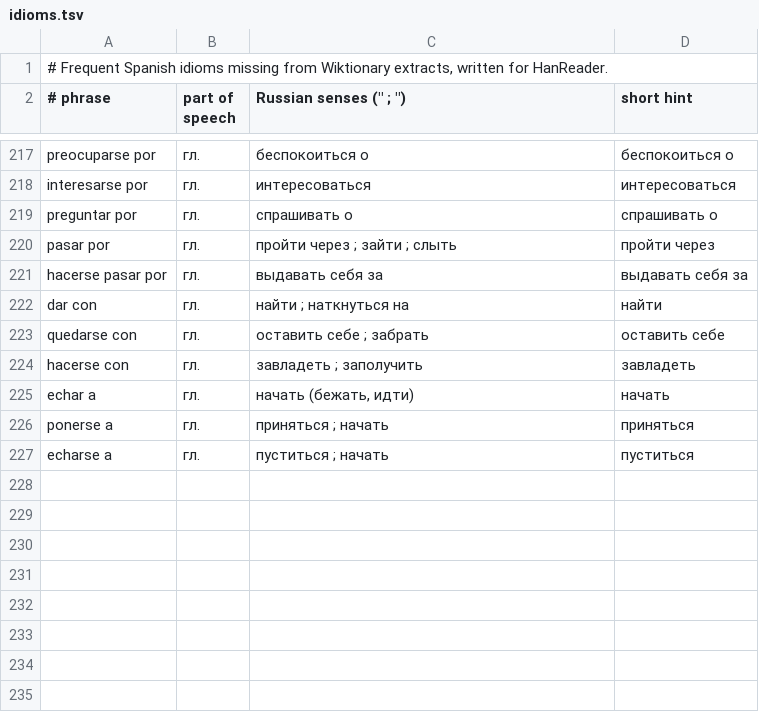
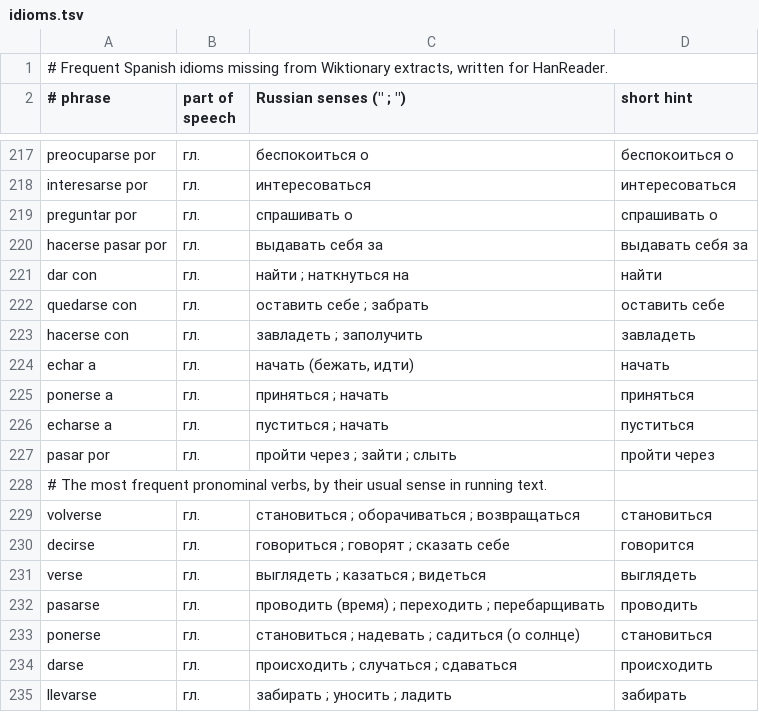
Before and after one commit to boikot5225-afk/HanReader, a TSV file: data/es/idioms.tsv, drawn as a sheet; only a part is shown, gaps mark what is left out.

```diff
--- a/data/es/idioms.tsv
+++ b/data/es/idioms.tsv
@@ -219,3 +219,2 @@ interesarse por	гл.	интересоваться	интересоваться
 preguntar por	гл.	спрашивать о	спрашивать о
-pasar por	гл.	пройти через ; зайти ; слыть	пройти через
 hacerse pasar por	гл.	выдавать себя за	выдавать себя за
@@ -227 +226,10 @@ ponerse a	гл.	приняться ; начать	приняться
 echarse a	гл.	пуститься ; начать	пуститься
+pasar por	гл.	пройти через ; зайти ; слыть	пройти через
+# The most frequent pronominal verbs, by their usual sense in running text.
+volverse	гл.	становиться ; оборачиваться ; возвращаться	становиться
+decirse	гл.	говориться ; говорят ; сказать себе	говорится
+verse	гл.	выглядеть ; казаться ; видеться	выглядеть
+pasarse	гл.	проводить (время) ; переходить ; перебарщивать	проводить
+ponerse	гл.	становиться ; надевать ; садиться (о солнце)	становиться
+darse	гл.	происходить ; случаться ; сдаваться	происходить
+llevarse	гл.	забирать ; уносить ; ладить	забирать
```
Also changed, not shown: 4 other files.
